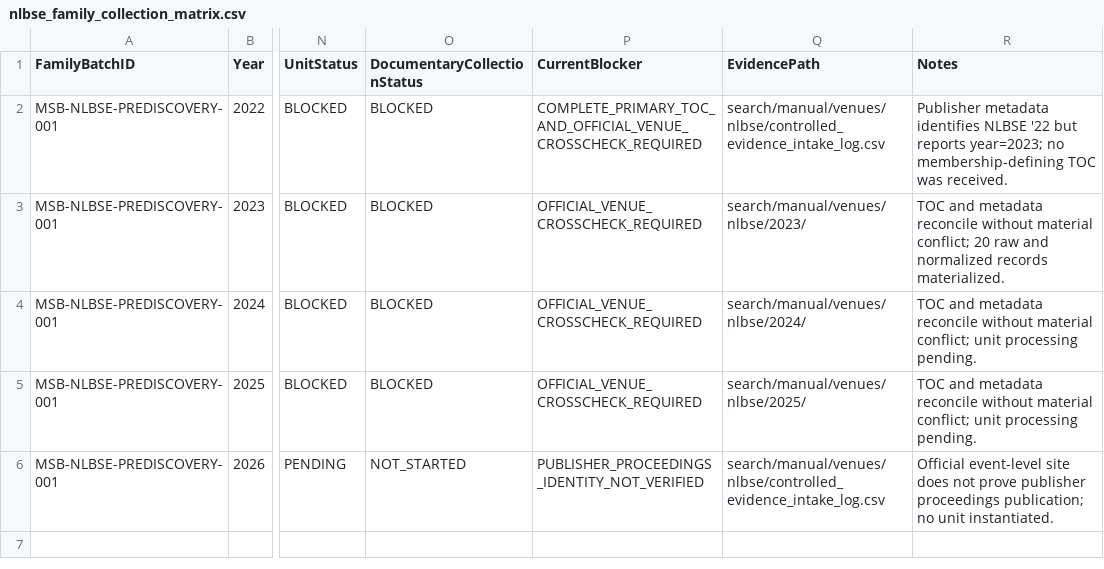
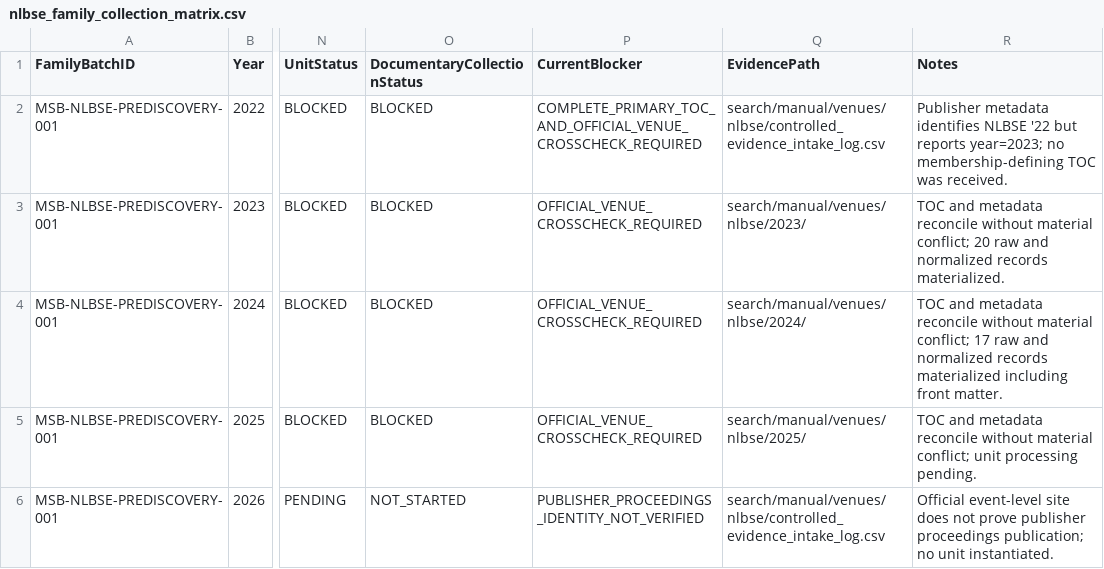
Before and after one commit to helaine-barreiros/uml-quality-study, a CSV file: search/manual/venues/nlbse/nlbse_family_collection_matrix.csv, drawn as a sheet; only a part is shown, gaps mark what is left out; the diff names each change by its address in the sheet, - before the commit and + after, or states it on an @@ line.

```diff
--- a/search/manual/venues/nlbse/nlbse_family_collection_matrix.csv
+++ b/search/manual/venues/nlbse/nlbse_family_collection_matrix.csv
-R4 (Notes): …material conflict; unit processing pending.
+R4 (Notes): …material conflict; 17 raw and normalized records materialized including front matter.
```
Also changed, not shown: search/manual/manual_search_unit_registry.csv, search/manual/manual_venue_search_log.csv, 11 other files.
